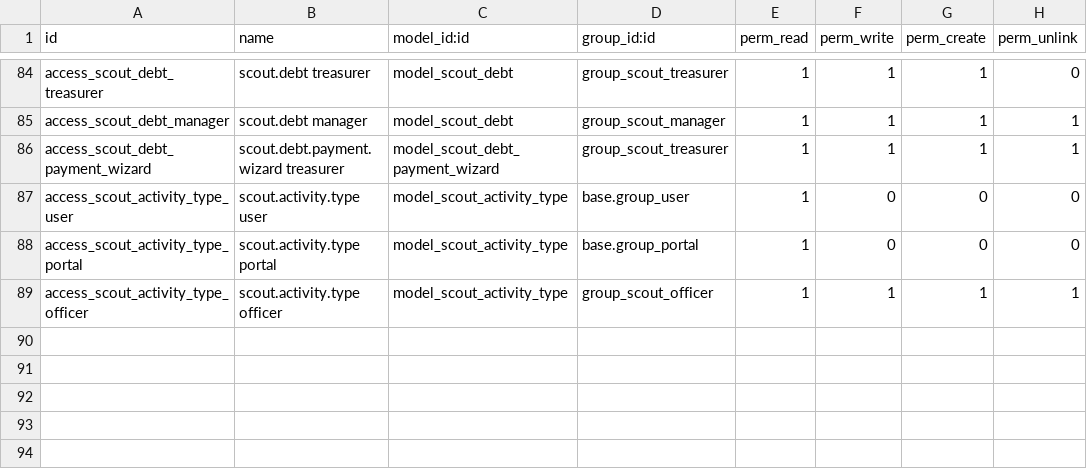
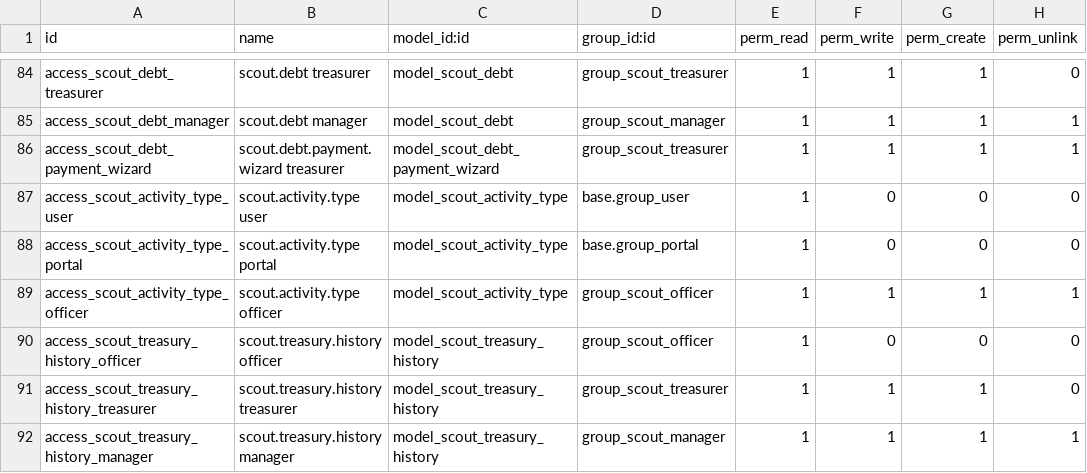
Before and after one commit to xirobs/custom19, a CSV file: scout_management/security/ir.model.access.csv, drawn as a sheet; only a part is shown, gaps mark what is left out; the diff names each change by its address in the sheet, - before the commit and + after, or states it on an @@ line.

Commit message:
scout_management 19.0.4.41.0: Tienda: ventas del día e inventario unificado; tesorería comparativo 3/6/12 meses

```diff
--- a/scout_management/security/ir.model.access.csv
+++ b/scout_management/security/ir.model.access.csv
+row 90: access_scout_treasury_history_officer | scout.treasury.history officer | model_scout_treasury_history | group_scout_officer | 1 | 0 | 0 | 0
+row 91: access_scout_treasury_history_treasurer | scout.treasury.history treasurer | model_scout_treasury_history | group_scout_treasurer | 1 | 1 | 1 | 0
+row 92: access_scout_treasury_history_manager | scout.treasury.history manager | model_scout_treasury_history | group_scout_manager | 1 | 1 | 1 | 1
```
Also changed, not shown: 17 other files.
